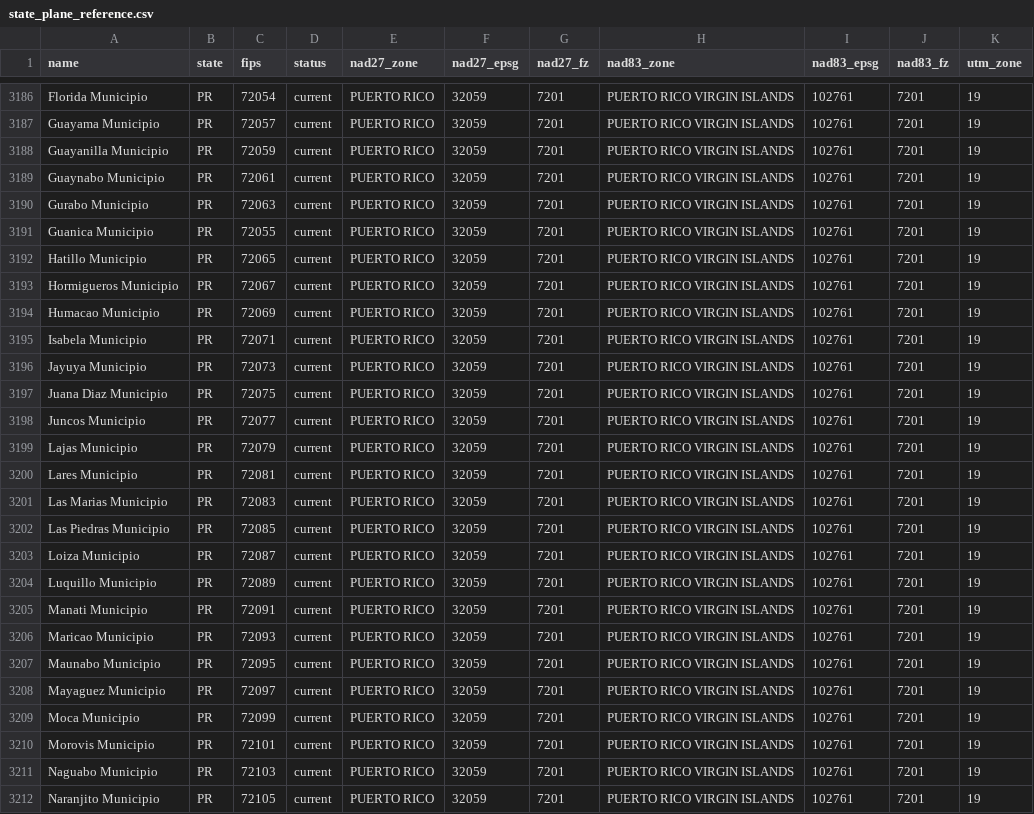
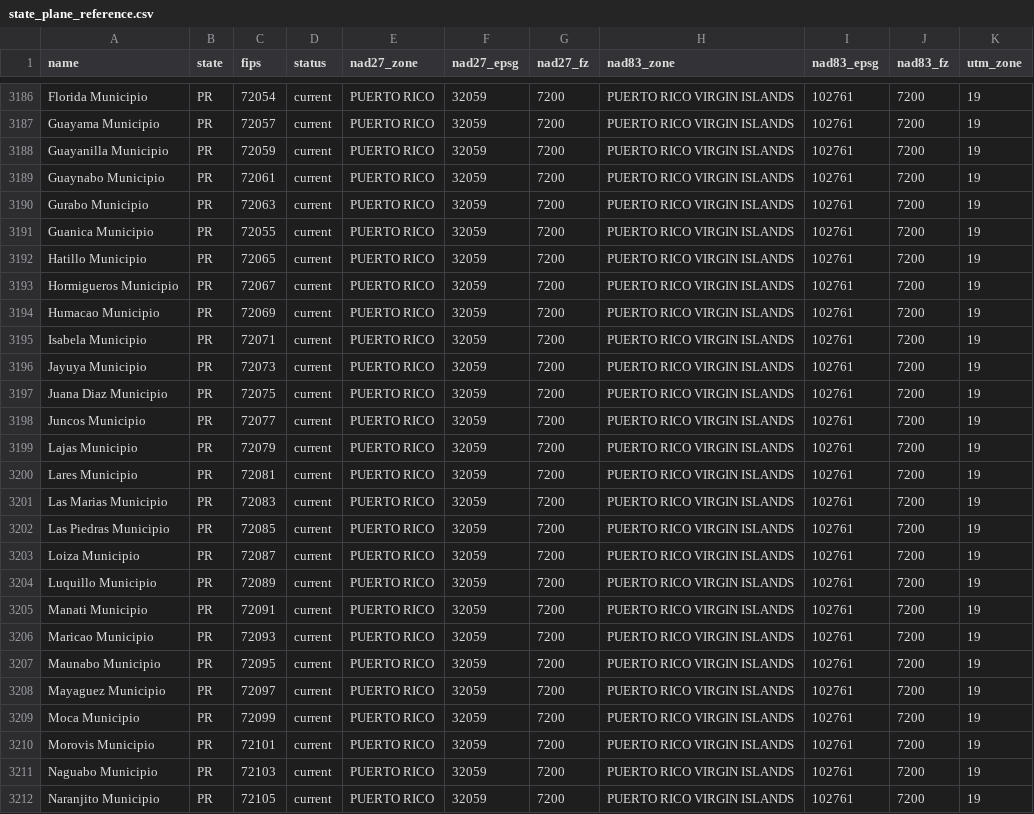
Before and after one commit to ret3/stateplane, a CSV file: state_plane_reference.csv, drawn as a sheet; only a part is shown, gaps mark what is left out; the diff covers the shown part only; the diff names each change by its address in the sheet, - before the commit and + after, or states it on an @@ line.

```diff
--- a/state_plane_reference.csv
+++ b/state_plane_reference.csv
-G3186:G3212 (nad27_fz): 7201
+G3186:G3212 (nad27_fz): 7200
-J3186:J3212 (nad83_fz): 7201
+J3186:J3212 (nad83_fz): 7200
```
Also changed, not shown: 120 edited cells elsewhere in this file.
